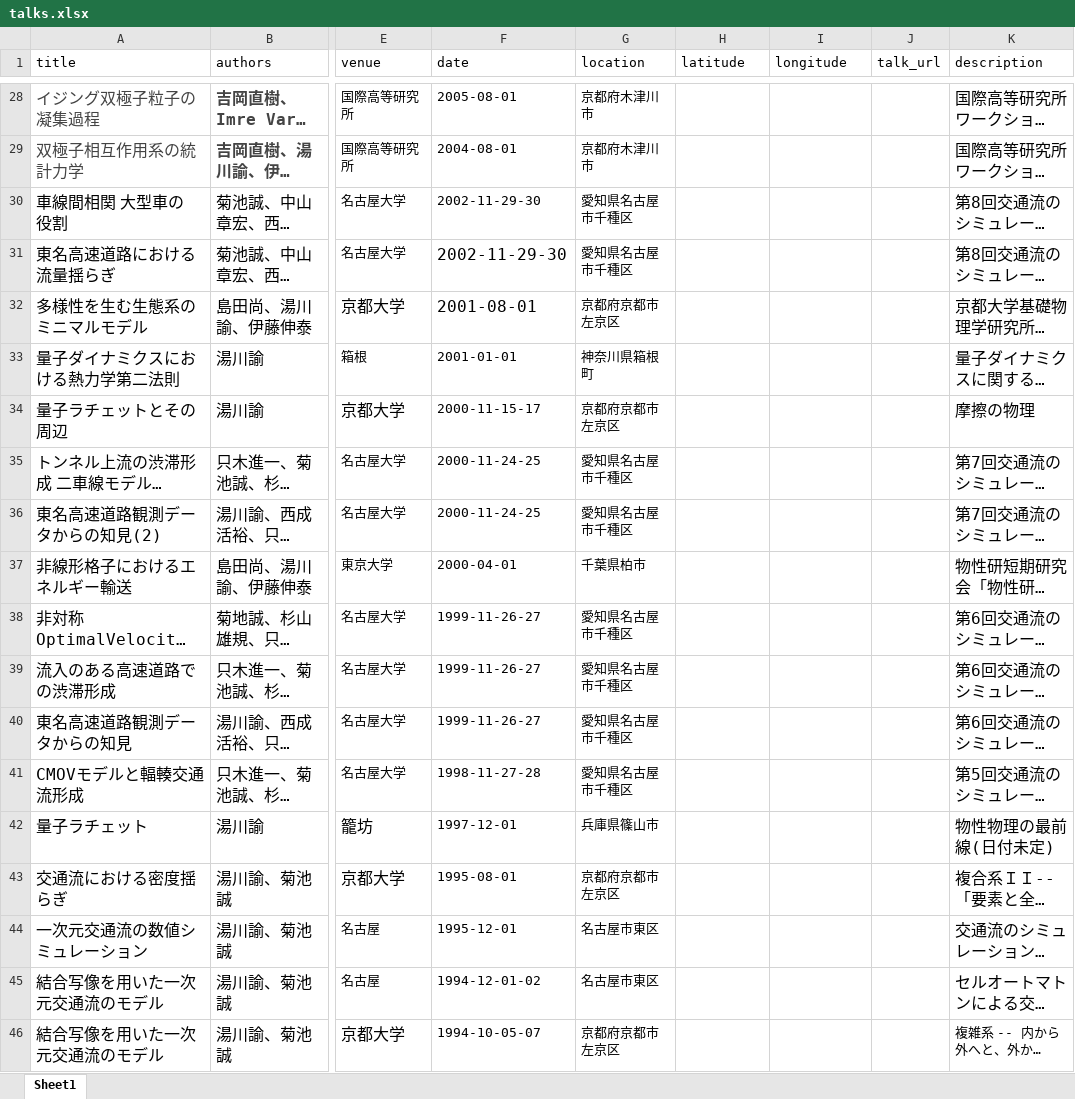
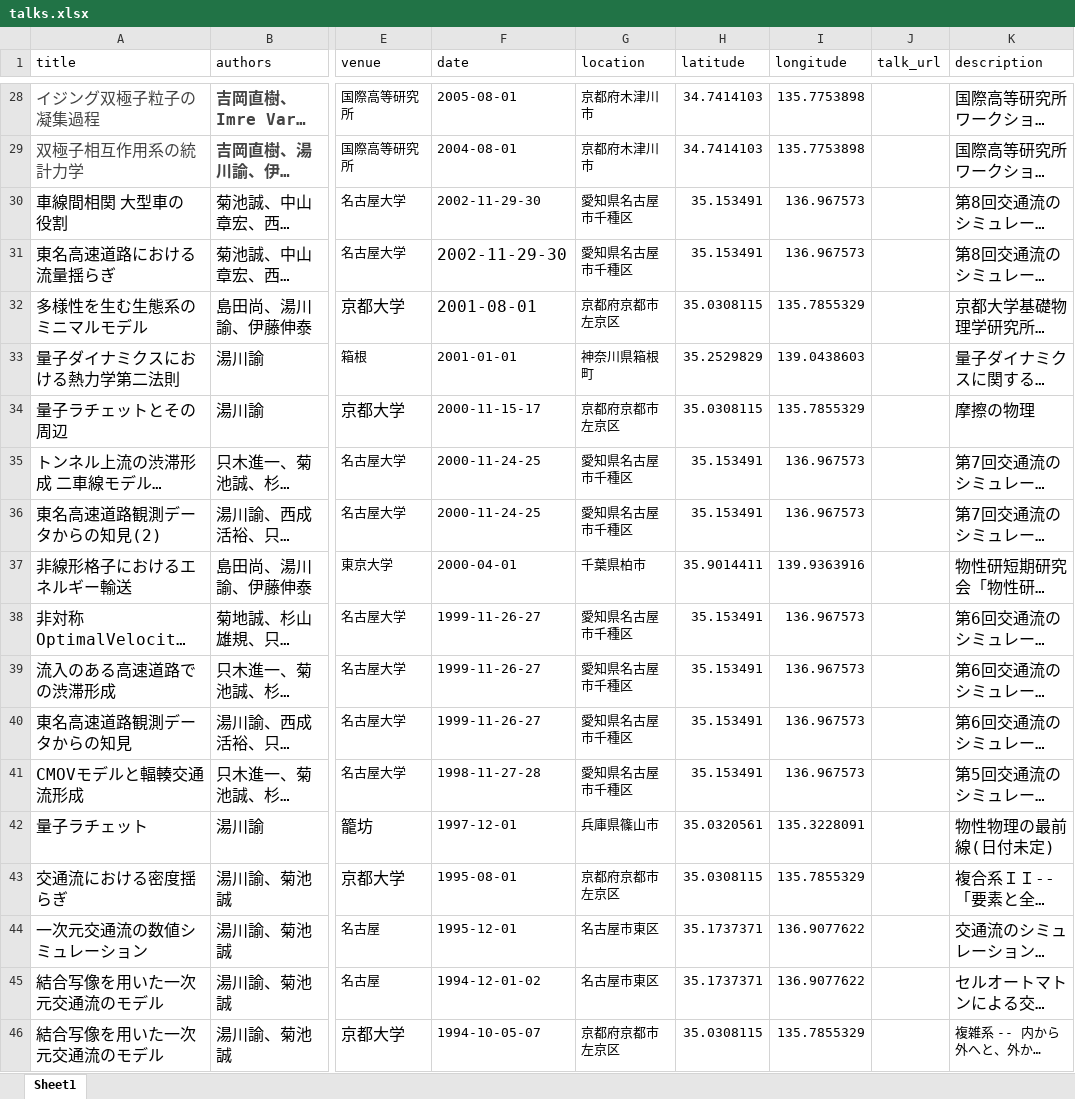
Before and after one commit to stsykw/stsykw.github.io, an Excel workbook: markdown_generator/talks.xlsx, sheet Sheet1, drawn as a sheet; only a part is shown, gaps mark what is left out; long unchanged cells end in …; values as stored, in another font and other column widths than the file's, no borders; the diff covers the shown part only; the diff names each change by its address in the sheet, - before the commit and + after, or states it on an @@ line.

```diff
--- a/markdown_generator/talks.xlsx (sheet Sheet1)
+++ b/markdown_generator/talks.xlsx (sheet Sheet1)
-H28:H29 (latitude): (empty)
+H28:H29 (latitude): 34.7414103
-I28:I29 (longitude): (empty)
+I28:I29 (longitude): 135.7753898
-H30:H31 (latitude): (empty)
+H30:H31 (latitude): 35.153491
-I30:I31 (longitude): (empty)
+I30:I31 (longitude): 136.967573
-H32 (latitude): (empty)
+H32 (latitude): 35.0308115
-I32 (longitude): (empty)
+I32 (longitude): 135.7855329
-H33 (latitude): (empty)
+H33 (latitude): 35.2529829
-I33 (longitude): (empty)
+I33 (longitude): 139.0438603
-H34 (latitude): (empty)
+H34 (latitude): 35.0308115
-I34 (longitude): (empty)
+I34 (longitude): 135.7855329
-H35:H36 (latitude): (empty)
+H35:H36 (latitude): 35.153491
-I35:I36 (longitude): (empty)
+I35:I36 (longitude): 136.967573
-H37 (latitude): (empty)
+H37 (latitude): 35.9014411
-I37 (longitude): (empty)
+I37 (longitude): 139.9363916
-H38:H41 (latitude): (empty)
+H38:H41 (latitude): 35.153491
-I38:I41 (longitude): (empty)
+I38:I41 (longitude): 136.967573
-H42 (latitude): (empty)
+H42 (latitude): 35.0320561
-I42 (longitude): (empty)
+I42 (longitude): 135.3228091
-H43 (latitude): (empty)
+H43 (latitude): 35.0308115
-I43 (longitude): (empty)
+I43 (longitude): 135.7855329
-H44:H45 (latitude): (empty)
+H44:H45 (latitude): 35.1737371
-I44:I45 (longitude): (empty)
+I44:I45 (longitude): 136.9077622
-H46 (latitude): (empty)
+H46 (latitude): 35.0308115
-I46 (longitude): (empty)
+I46 (longitude): 135.7855329
```
Also changed, not shown: 52 edited cells elsewhere in this sheet, 46 other files.
